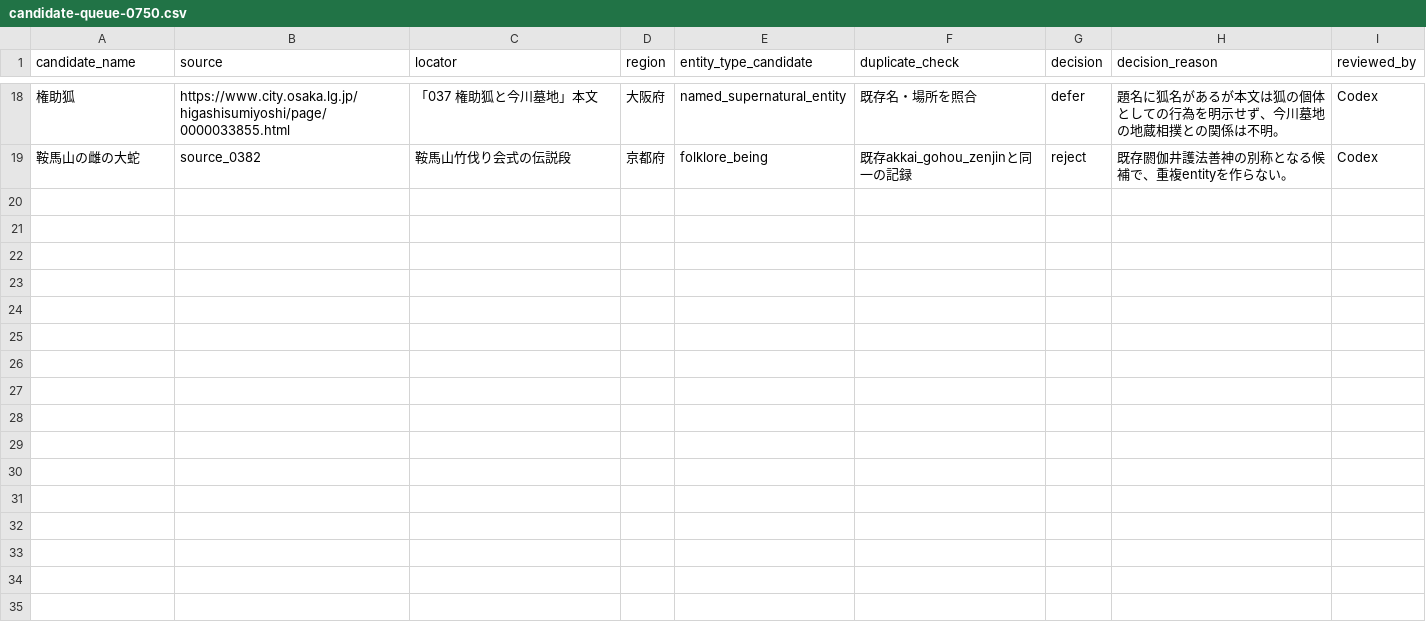
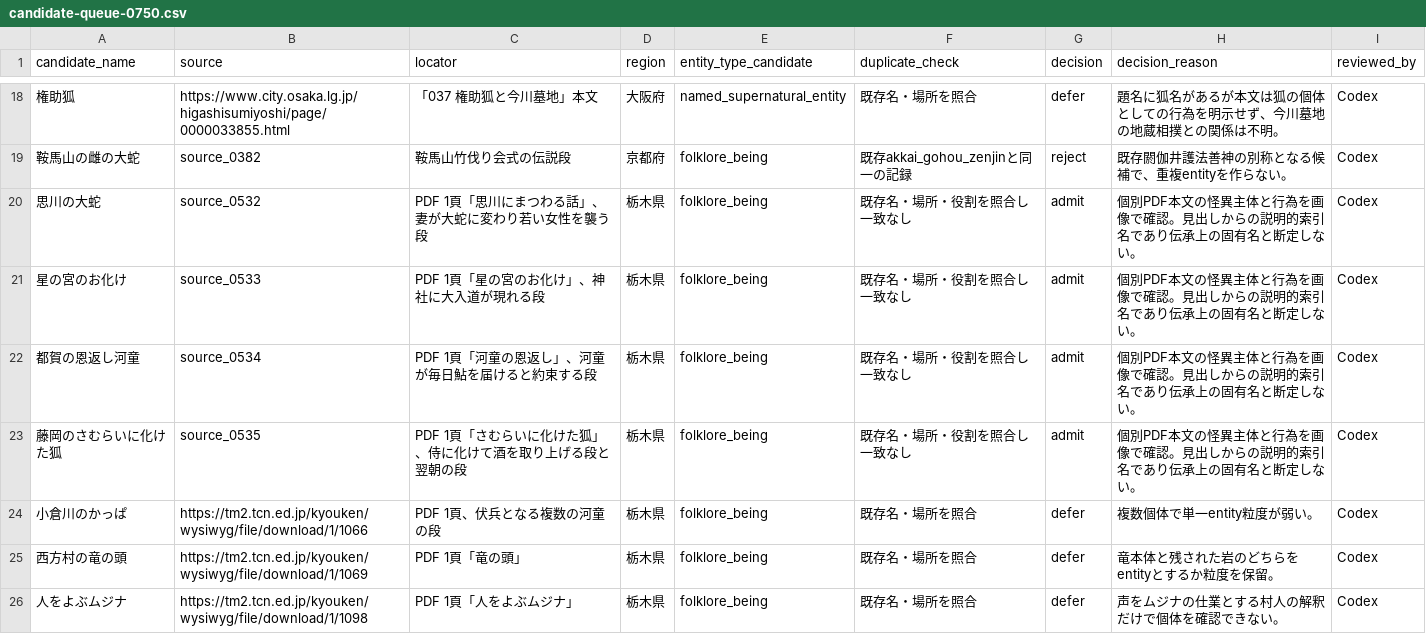
Before and after one commit to Anko-romochi/japan-yokai-index, a CSV file: research/long-run-1000/candidate-queue-0750.csv, drawn as a sheet; only a part is shown, gaps mark what is left out.

Commit message:
Add four source-linked Tochigi folklore records

```diff
--- a/research/long-run-1000/candidate-queue-0750.csv
+++ b/research/long-run-1000/candidate-queue-0750.csv
@@ -19 +19,8 @@ candidate_name,source,locator,region,entity_type_candidate,duplicate_check,decis
 鞍馬山の雌の大蛇,source_0382,鞍馬山竹伐り会式の伝説段,京都府,folklore_being,既存akkai_gohou_zenjinと同一の記録,reject,既存閼伽井護法善神の別称となる候補で、重複entityを作らない。,Codex
+思川の大蛇,source_0532,PDF 1頁「思川にまつわる話」、妻が大蛇に変わり若い女性を襲う段,栃木県,folklore_being,既存名・場所・役割を照合し一致なし,admit,個別PDF本文の怪異主体と行為を画像で確認。見出しからの説明的索引名であり伝承上の固有名と断定しない。,Codex
+星の宮のお化け,source_0533,PDF 1頁「星の宮のお化け」、神社に大入道が現れる段,栃木県,folklore_being,既存名・場所・役割を照合し一致なし,admit,個別PDF本文の怪異主体と行為を画像で確認。見出しからの説明的索引名であり伝承上の固有名と断定しない。,Codex
+都賀の恩返し河童,source_0534,PDF 1頁「河童の恩返し」、河童が毎日鮎を届けると約束する段,栃木県,folklore_being,既存名・場所・役割を照合し一致なし,admit,個別PDF本文の怪異主体と行為を画像で確認。見出しからの説明的索引名であり伝承上の固有名と断定しない。,Codex
+藤岡のさむらいに化けた狐,source_0535,PDF 1頁「さむらいに化けた狐」、侍に化けて酒を取り上げる段と翌朝の段,栃木県,folklore_being,既存名・場所・役割を照合し一致なし,admit,個別PDF本文の怪異主体と行為を画像で確認。見出しからの説明的索引名であり伝承上の固有名と断定しない。,Codex
+小倉川のかっぱ,https://tm2.tcn.ed.jp/kyouken/wysiwyg/file/download/1/1066,PDF 1頁、伏兵となる複数の河童の段,栃木県,folklore_being,既存名・場所を照合,defer,複数個体で単一entity粒度が弱い。,Codex
+西方村の竜の頭,https://tm2.tcn.ed.jp/kyouken/wysiwyg/file/download/1/1069,PDF 1頁「竜の頭」,栃木県,folklore_being,既存名・場所を照合,defer,竜本体と残された岩のどちらをentityとするか粒度を保留。,Codex
+人をよぶムジナ,https://tm2.tcn.ed.jp/kyouken/wysiwyg/file/download/1/1098,PDF 1頁「人をよぶムジナ」,栃木県,folklore_being,既存名・場所を照合,defer,声をムジナの仕業とする村人の解釈だけで個体を確認できない。,Codex
```
Also changed, not shown: 3 other files.
